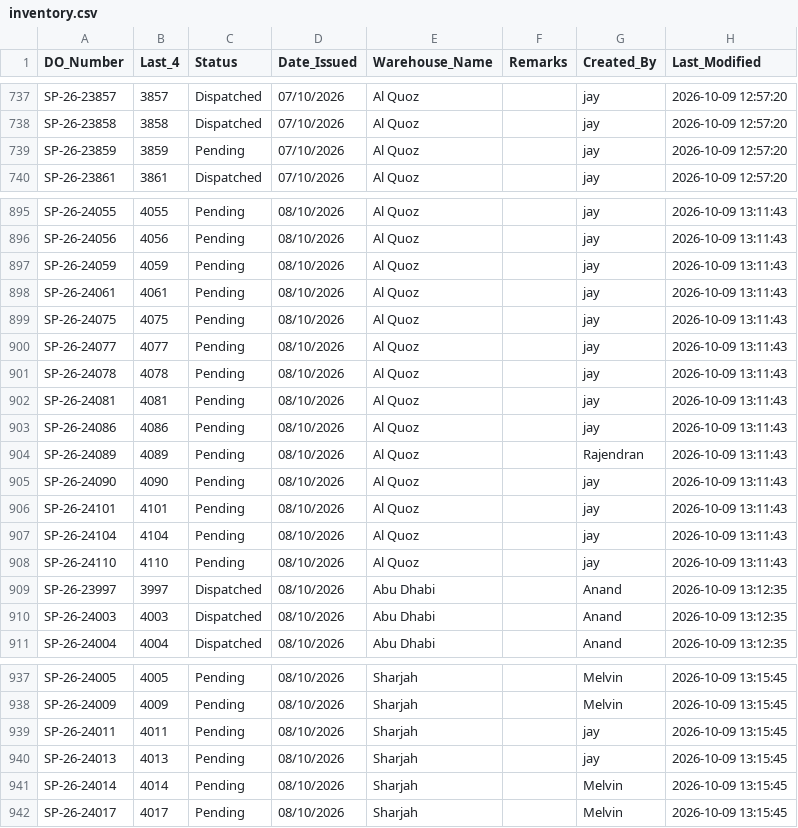
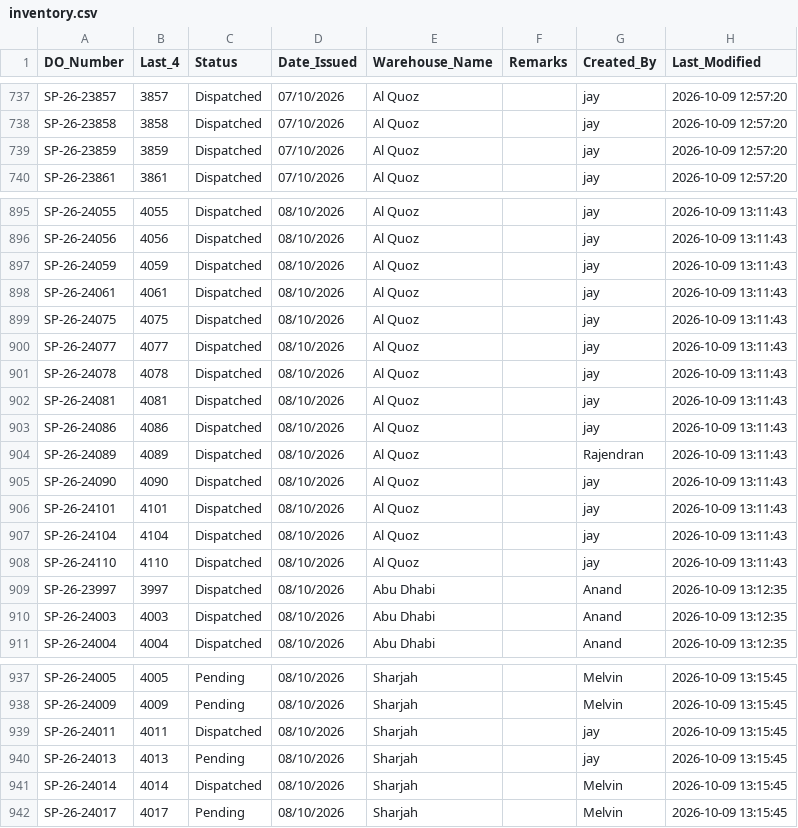
Before and after one commit to inventorycontrol79/warehouse-app, a CSV file: inventory.csv, drawn as a sheet; only a part is shown, gaps mark what is left out; the diff covers the shown part only; the diff names each change by its address in the sheet, - before the commit and + after, or states it on an @@ line.

```diff
--- a/inventory.csv
+++ b/inventory.csv
-C739 (Status): Pending
+C739 (Status): Dispatched
-C895:C908 (Status): Pending
+C895:C908 (Status): Dispatched
-C939 (Status): Pending
+C939 (Status): Dispatched
-C941 (Status): Pending
+C941 (Status): Dispatched
```
Also changed, not shown: 28 edited cells elsewhere in this file.
